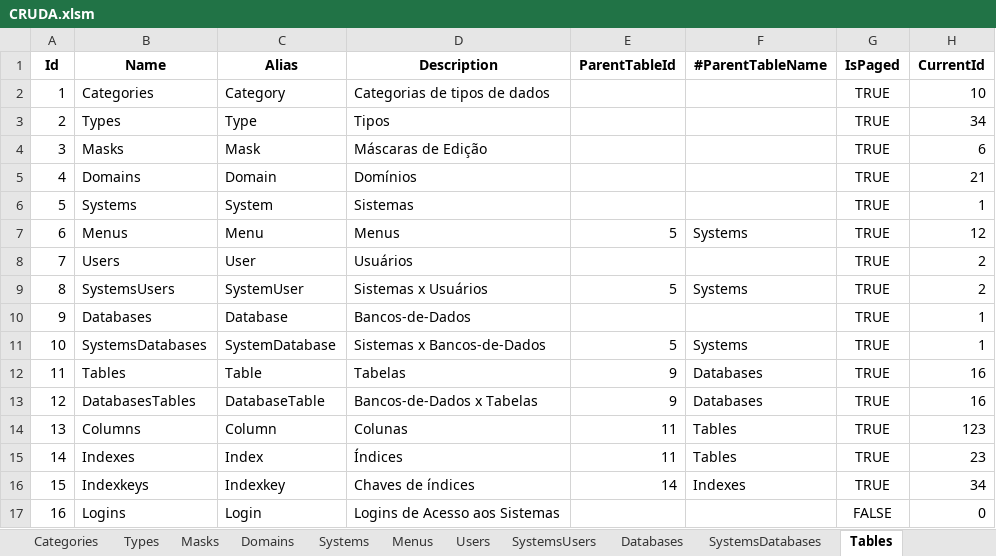
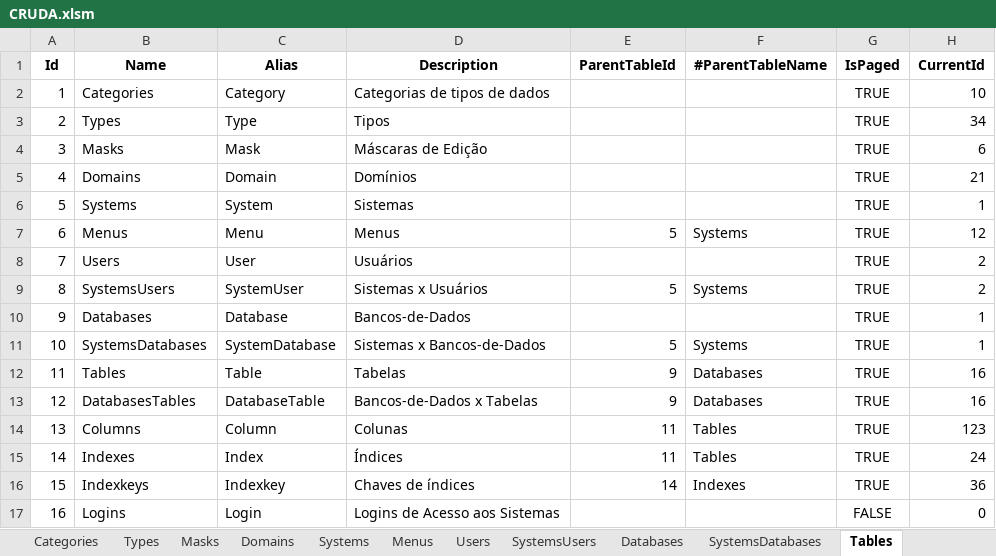
Before and after one commit to joaolabrego/CRUDEX, an Excel workbook: CRUDA/Assets/CRUDA.xlsm, sheet Tables, drawn as a sheet; values as stored, in another font and other column widths than the file's, no borders; the diff names each change by its address in the sheet, - before the commit and + after, or states it on an @@ line.

```diff
--- a/CRUDA/Assets/CRUDA.xlsm (sheet Tables)
+++ b/CRUDA/Assets/CRUDA.xlsm (sheet Tables)
-H15 (CurrentId): 23
+H15 (CurrentId): 24
-H16 (CurrentId): 34
+H16 (CurrentId): 36
```
Also changed, not shown: 10 other files.
